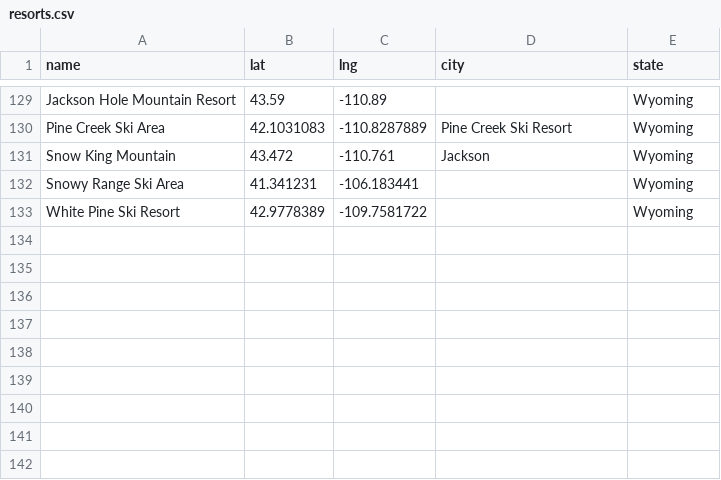
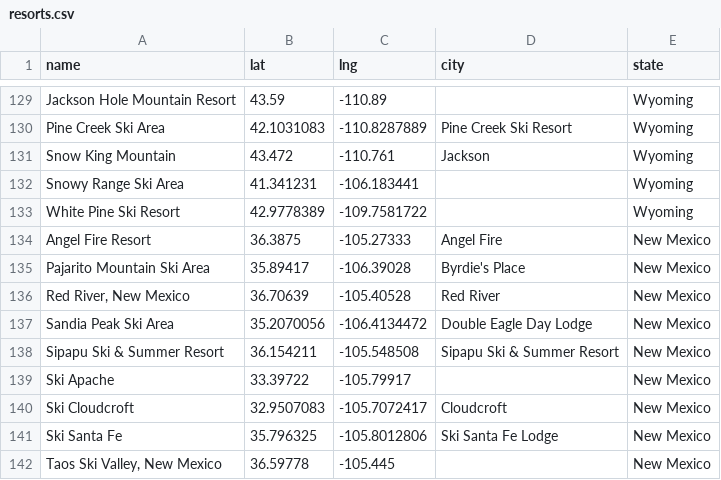
Before and after one commit to jtarchie/followthesnow, a CSV file: resorts.csv, drawn as a sheet; only a part is shown, gaps mark what is left out; the diff names each change by its address in the sheet, - before the commit and + after, or states it on an @@ line.

Commit message:
add new mexico

```diff
--- a/resorts.csv
+++ b/resorts.csv
+row 134: Angel Fire Resort | 36.3875 | -105.27333 | Angel Fire | New Mexico
+row 135: Pajarito Mountain Ski Area | 35.89417 | -106.39028 | Byrdie's Place | New Mexico
+row 136: Red River, New Mexico | 36.70639 | -105.40528 | Red River | New Mexico
+row 137: Sandia Peak Ski Area | 35.2070056 | -106.4134472 | Double Eagle Day Lodge | New Mexico
+row 138: Sipapu Ski & Summer Resort | 36.154211 | -105.548508 | Sipapu Ski & Summer Resort | New Mexico
+row 139: Ski Apache | 33.39722 | -105.79917 |  | New Mexico
+row 140: Ski Cloudcroft | 32.9507083 | -105.7072417 | Cloudcroft | New Mexico
+row 141: Ski Santa Fe | 35.796325 | -105.8012806 | Ski Santa Fe Lodge | New Mexico
+row 142: Taos Ski Valley, New Mexico | 36.59778 | -105.445 |  | New Mexico
```
Also changed, not shown: 1 other file.
